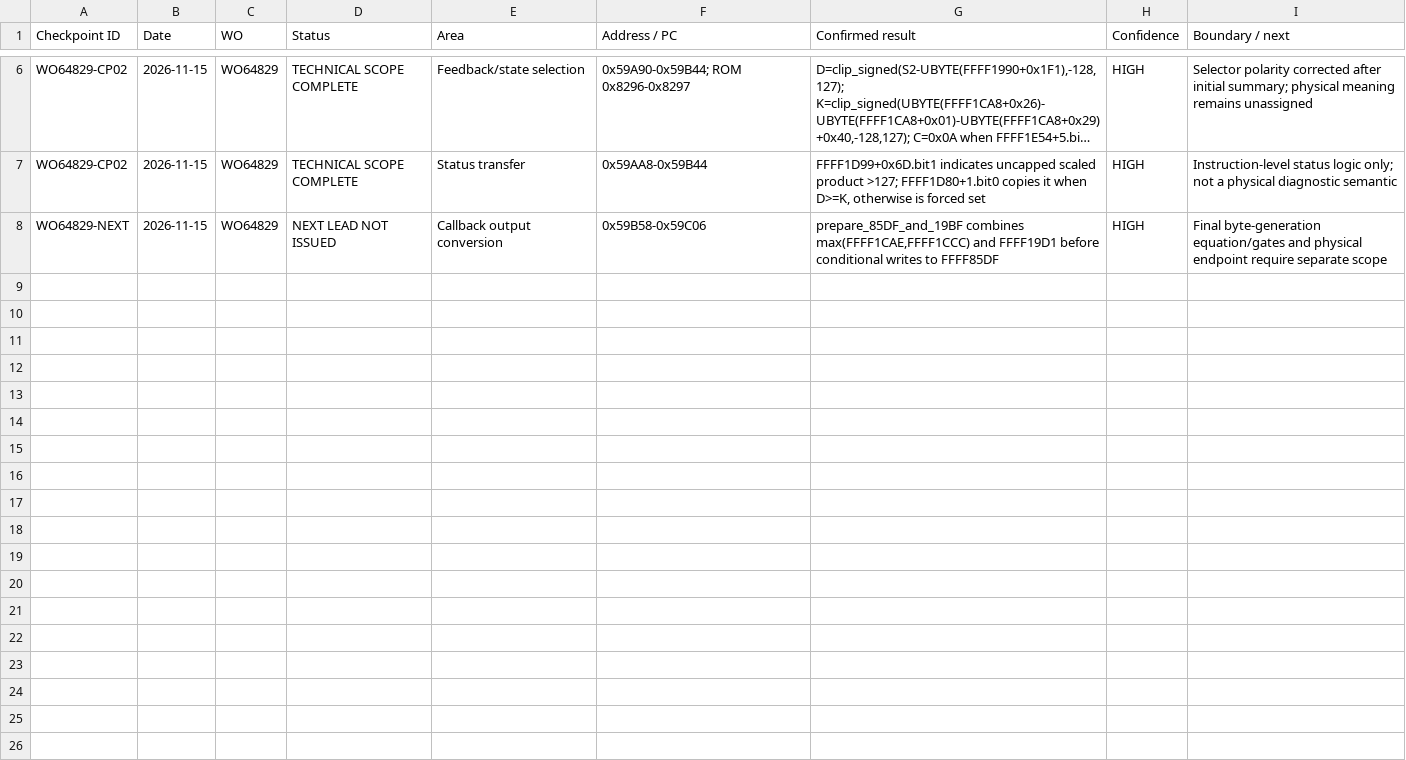
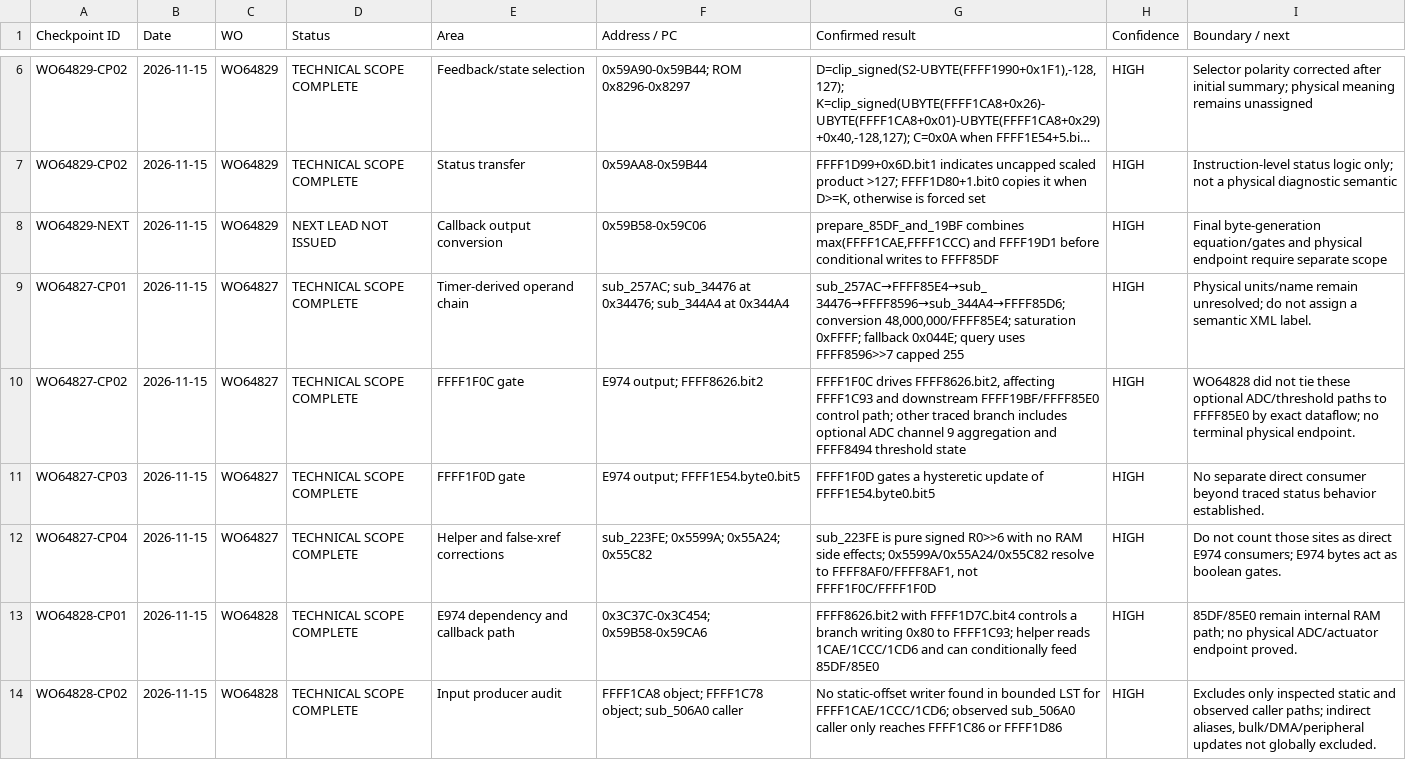
Before and after one commit to ihatealladvertising/EL19A-, a CSV file: WORKBOOK/WO64828_WO64829_E974_CHECKPOINT_2026-11-15.csv, drawn as a sheet; only a part is shown, gaps mark what is left out; long unchanged cells end in …; the diff names each change by its address in the sheet, - before the commit and + after, or states it on an @@ line.

Commit message:
Extend E974 checkpoint CSV with WO64827 and WO64828 findings

```diff
--- a/WORKBOOK/WO64828_WO64829_E974_CHECKPOINT_2026-11-15.csv
+++ b/WORKBOOK/WO64828_WO64829_E974_CHECKPOINT_2026-11-15.csv
+row 9: WO64827-CP01 | 2026-11-15 | WO64827 | TECHNICAL SCOPE COMPLETE | Timer-derived operand chain | sub_257AC; sub_34476 at 0x34476; sub_344A4 at 0x344A4 | sub_257AC→FFFF85E4→sub_34476→FFFF8596→sub_344A4→FFFF85D6; conversion 48,000,000/FFFF85E4; saturation 0xFFFF; fallback 0x044E; query uses FFFF8596>>7 capped 255 | HIGH | Physical units/name remain unresolved; do not assign a semantic XML label.
+row 10: WO64827-CP02 | 2026-11-15 | WO64827 | TECHNICAL SCOPE COMPLETE | FFFF1F0C gate | E974 output; FFFF8626.bit2 | FFFF1F0C drives FFFF8626.bit2, affecting FFFF1C93 and downstream FFFF19BF/FFFF85E0 control path; other traced branch includes optional ADC channel 9 aggregation and FFFF8494 threshold state | HIGH | WO64828 did not tie these optional ADC/threshold paths to FFFF85E0 by exact dataflow; no terminal physical endpoint.
+row 11: WO64827-CP03 | 2026-11-15 | WO64827 | TECHNICAL SCOPE COMPLETE | FFFF1F0D gate | E974 output; FFFF1E54.byte0.bit5 | FFFF1F0D gates a hysteretic update of FFFF1E54.byte0.bit5 | HIGH | No separate direct consumer beyond traced status behavior established.
+row 12: WO64827-CP04 | 2026-11-15 | WO64827 | TECHNICAL SCOPE COMPLETE | Helper and false-xref corrections | sub_223FE; 0x5599A; 0x55A24; 0x55C82 | sub_223FE is pure signed R0>>6 with no RAM side effects; 0x5599A/0x55A24/0x55C82 resolve to FFFF8AF0/FFFF8AF1, not FFFF1F0C/FFFF1F0D | HIGH | Do not count those sites as direct E974 consumers; E974 bytes act as boolean gates.
+row 13: WO64828-CP01 | 2026-11-15 | WO64828 | TECHNICAL SCOPE COMPLETE | E974 dependency and callback path | 0x3C37C-0x3C454; 0x59B58-0x59CA6 | FFFF8626.bit2 with FFFF1D7C.bit4 controls a branch writing 0x80 to FFFF1C93; helper reads 1CAE/1CCC/1CD6 and can conditionally feed 85DF/85E0 | HIGH | 85DF/85E0 remain internal RAM path; no physical ADC/actuator endpoint proved.
+row 14: WO64828-CP02 | 2026-11-15 | WO64828 | TECHNICAL SCOPE COMPLETE | Input producer audit | FFFF1CA8 object; FFFF1C78 object; sub_506A0 caller | No static-offset writer found in bounded LST for FFFF1CAE/1CCC/1CD6; observed sub_506A0 caller only reaches FFFF1C86 or FFFF1D86 | HIGH | Excludes only inspected static and observed caller paths; indirect aliases, bulk/DMA/peripheral updates not globally excluded.
```
